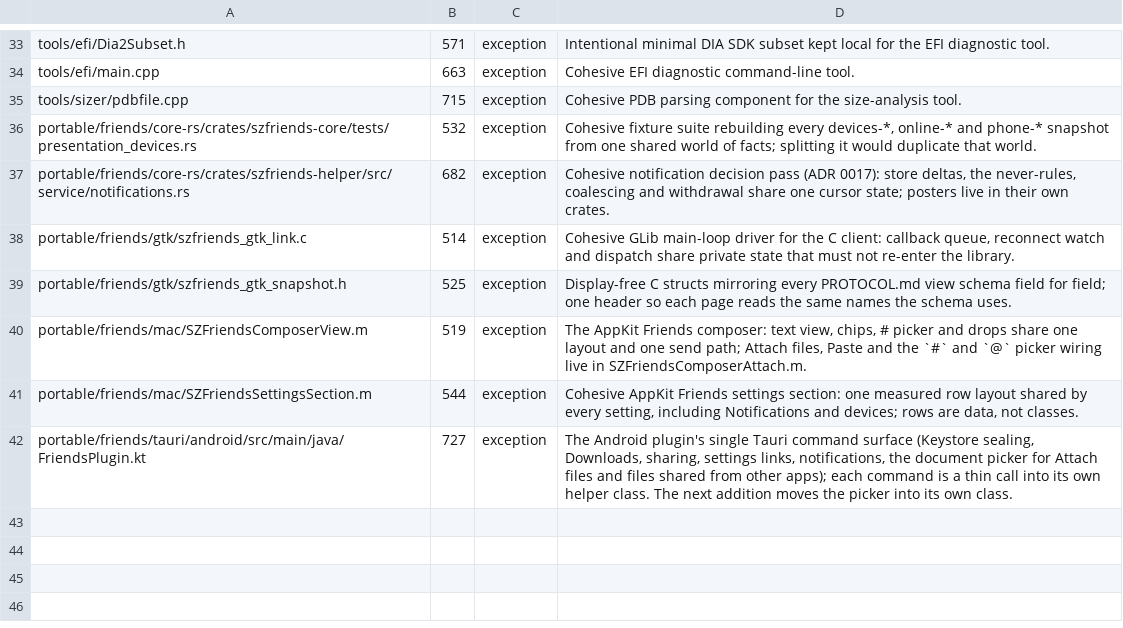
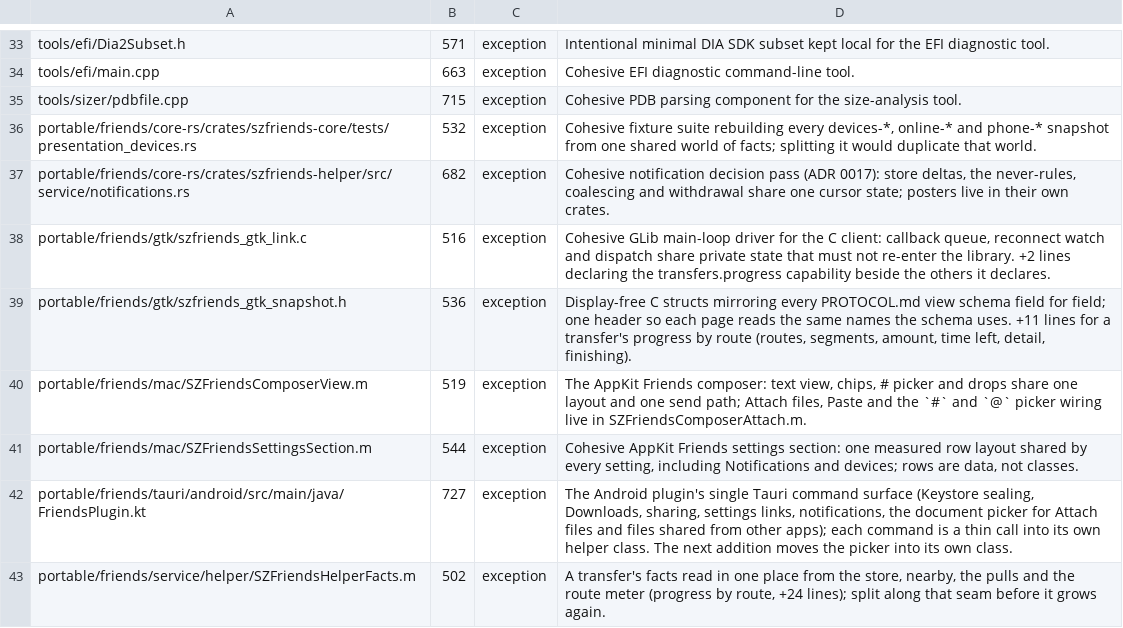
Before and after one commit to casimir-engineering/shenzhen-apps, a TSV file: apps/pdf/tools/file-size-limits.tsv, drawn as a sheet; only a part is shown, gaps mark what is left out.

```diff
--- a/apps/pdf/tools/file-size-limits.tsv
+++ b/apps/pdf/tools/file-size-limits.tsv
@@ -37,4 +37,4 @@ portable/friends/core-rs/crates/szfriends-core/tests/presentation_devices.rs	532
 portable/friends/core-rs/crates/szfriends-helper/src/service/notifications.rs	682	exception	Cohesive notification decision pass (ADR 0017): store deltas, the never-rules, coalescing and withdrawal share one cursor state; posters live in their own crates.
-portable/friends/gtk/szfriends_gtk_link.c	514	exception	Cohesive GLib main-loop driver for the C client: callback queue, reconnect watch and dispatch share private state that must not re-enter the library.
-portable/friends/gtk/szfriends_gtk_snapshot.h	525	exception	Display-free C structs mirroring every PROTOCOL.md view schema field for field; one header so each page reads the same names the schema uses.
+portable/friends/gtk/szfriends_gtk_link.c	516	exception	Cohesive GLib main-loop driver for the C client: callback queue, reconnect watch and dispatch share private state that must not re-enter the library. +2 lines declaring the transfers.progress capability beside the others it declares.
+portable/friends/gtk/szfriends_gtk_snapshot.h	536	exception	Display-free C structs mirroring every PROTOCOL.md view schema field for field; one header so each page reads the same names the schema uses. +11 lines for a transfer's progress by route (routes, segments, amount, time left, detail, finishing).
 portable/friends/mac/SZFriendsComposerView.m	519	exception	The AppKit Friends composer: text view, chips, # picker and drops share one layout and one send path; Attach files, Paste and the `#` and `@` picker wiring live in SZFriendsComposerAttach.m.
@@ -42 +42,2 @@ portable/friends/mac/SZFriendsSettingsSection.m	544	exception	Cohesive AppKit Fr
 portable/friends/tauri/android/src/main/java/FriendsPlugin.kt	727	exception	The Android plugin's single Tauri command surface (Keystore sealing, Downloads, sharing, settings links, notifications, the document picker for Attach files and files shared from other apps); each command is a thin call into its own helper class. The next addition moves the picker into its own class.
+portable/friends/service/helper/SZFriendsHelperFacts.m	502	exception	A transfer's facts read in one place from the store, nearby, the pulls and the route meter (progress by route, +24 lines); split along that seam before it grows again.
```
